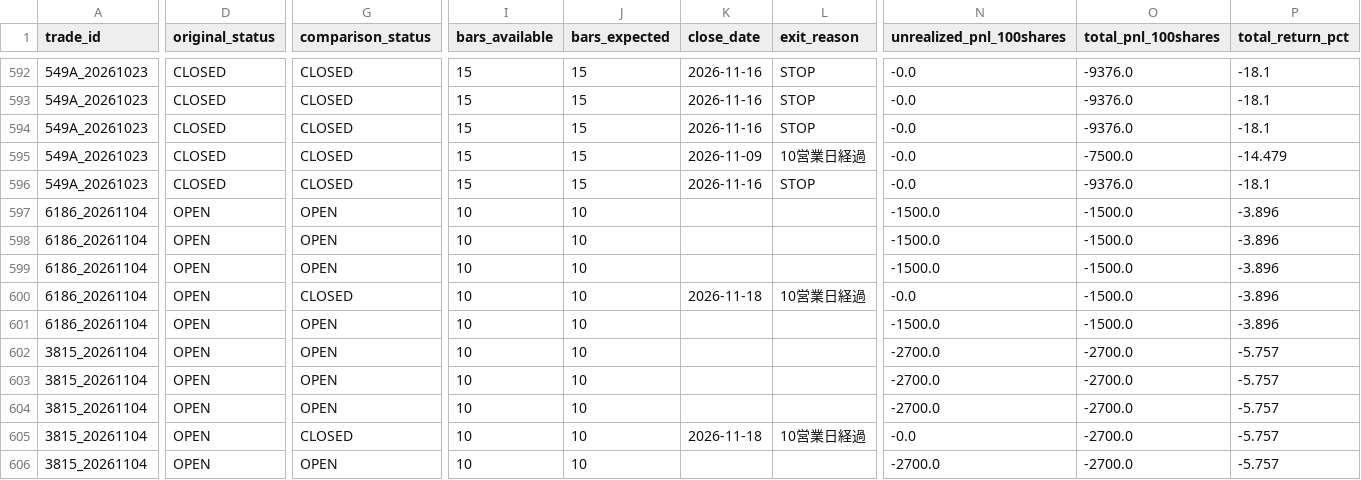
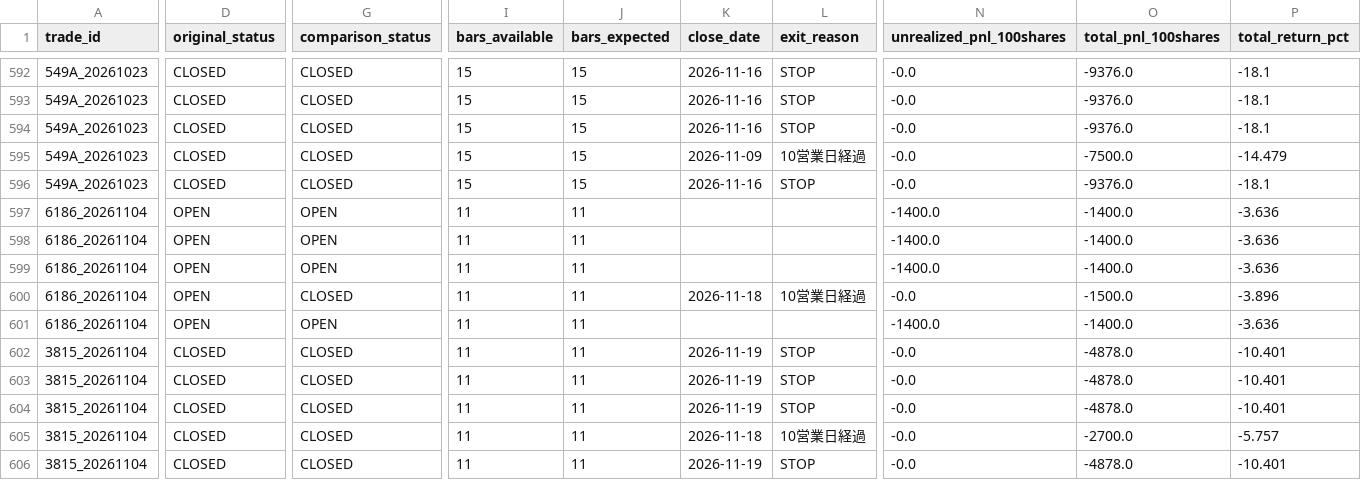
Before and after one commit to rikubell0954-del/stock-monito, a CSV file: results/trade_strategy_comparison.csv, drawn as a sheet; only a part is shown, gaps mark what is left out; the diff covers the shown part only; the diff names each change by its address in the sheet, - before the commit and + after, or states it on an @@ line.

```diff
--- a/results/trade_strategy_comparison.csv
+++ b/results/trade_strategy_comparison.csv
-I597:I606 (bars_available): 10
+I597:I606 (bars_available): 11
-J597:J606 (bars_expected): 10
+J597:J606 (bars_expected): 11
-N597:N599 (unrealized_pnl_100shares): -1500.0
+N597:N599 (unrealized_pnl_100shares): -1400.0
-O597:O599 (total_pnl_100shares): -1500.0
+O597:O599 (total_pnl_100shares): -1400.0
-P597:P599 (total_return_pct): -3.896
+P597:P599 (total_return_pct): -3.636
-N601 (unrealized_pnl_100shares): -1500.0
+N601 (unrealized_pnl_100shares): -1400.0
-O601 (total_pnl_100shares): -1500.0
+O601 (total_pnl_100shares): -1400.0
-P601 (total_return_pct): -3.896
+P601 (total_return_pct): -3.636
-D602:D606 (original_status): OPEN
+D602:D606 (original_status): CLOSED
-G602:G604 (comparison_status): OPEN
+G602:G604 (comparison_status): CLOSED
-K602:K604 (close_date): (empty)
+K602:K604 (close_date): 2026-11-19
-L602:L604 (exit_reason): (empty)
+L602:L604 (exit_reason): STOP
-N602:N604 (unrealized_pnl_100shares): -2700.0
+N602:N604 (unrealized_pnl_100shares): -0.0
-O602:O604 (total_pnl_100shares): -2700.0
+O602:O604 (total_pnl_100shares): -4878.0
-P602:P604 (total_return_pct): -5.757
+P602:P604 (total_return_pct): -10.401
-G606 (comparison_status): OPEN
+G606 (comparison_status): CLOSED
-K606 (close_date): (empty)
+K606 (close_date): 2026-11-19
-L606 (exit_reason): (empty)
+L606 (exit_reason): STOP
-N606 (unrealized_pnl_100shares): -2700.0
+N606 (unrealized_pnl_100shares): -0.0
-O606 (total_pnl_100shares): -2700.0
+O606 (total_pnl_100shares): -4878.0
-P606 (total_return_pct): -5.757
+P606 (total_return_pct): -10.401
```
Also changed, not shown: 4 edited cells elsewhere in this file, results/market_regime_history.csv, results/ranked_candidates.csv, 11 other files.
